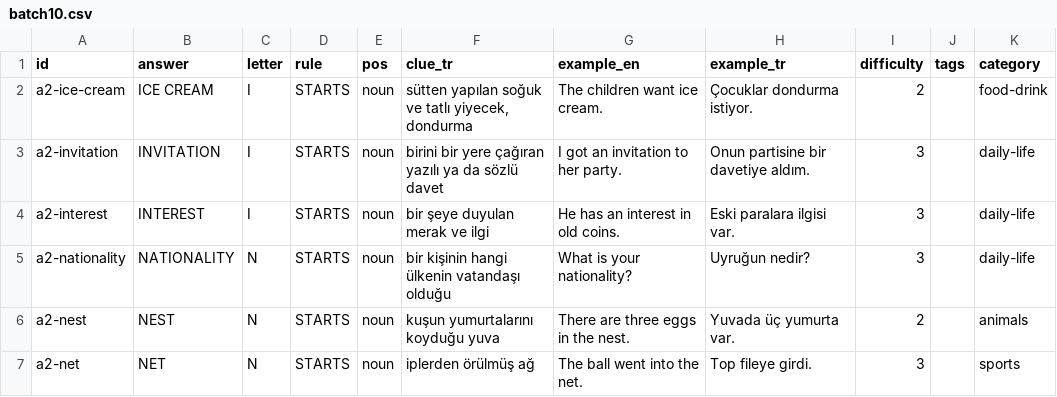
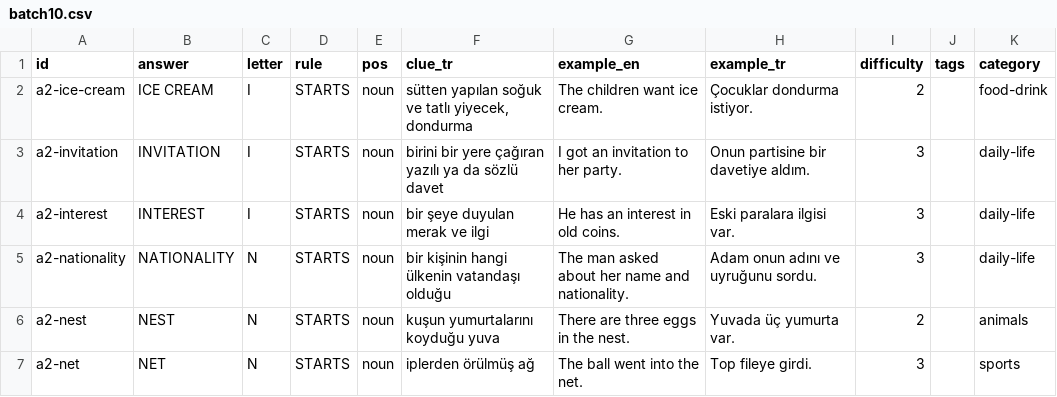
Before and after one commit to talhabayhn/lexi, a CSV file: content/cards/A2/batch10.csv, drawn as a sheet; only a part is shown; the diff covers the shown part only.

```diff
--- a/content/cards/A2/batch10.csv
+++ b/content/cards/A2/batch10.csv
@@ -4,3 +4,3 @@ a2-invitation,INVITATION,I,STARTS,noun,birini bir yere çağıran yazılı ya da
 a2-interest,INTEREST,I,STARTS,noun,bir şeye duyulan merak ve ilgi,He has an interest in old coins.,Eski paralara ilgisi var.,3,,daily-life
-a2-nationality,NATIONALITY,N,STARTS,noun,bir kişinin hangi ülkenin vatandaşı olduğu,What is your nationality?,Uyruğun nedir?,3,,daily-life
+a2-nationality,NATIONALITY,N,STARTS,noun,bir kişinin hangi ülkenin vatandaşı olduğu,The man asked about her name and nationality.,Adam onun adını ve uyruğunu sordu.,3,,daily-life
 a2-nest,NEST,N,STARTS,noun,kuşun yumurtalarını koyduğu yuva,There are three eggs in the nest.,Yuvada üç yumurta var.,2,,animals
```
Also changed, not shown: 20 edited cells elsewhere in this file, content/cards/A2/batch2.csv, content/cards/A2/batch3.csv, 13 other files.
